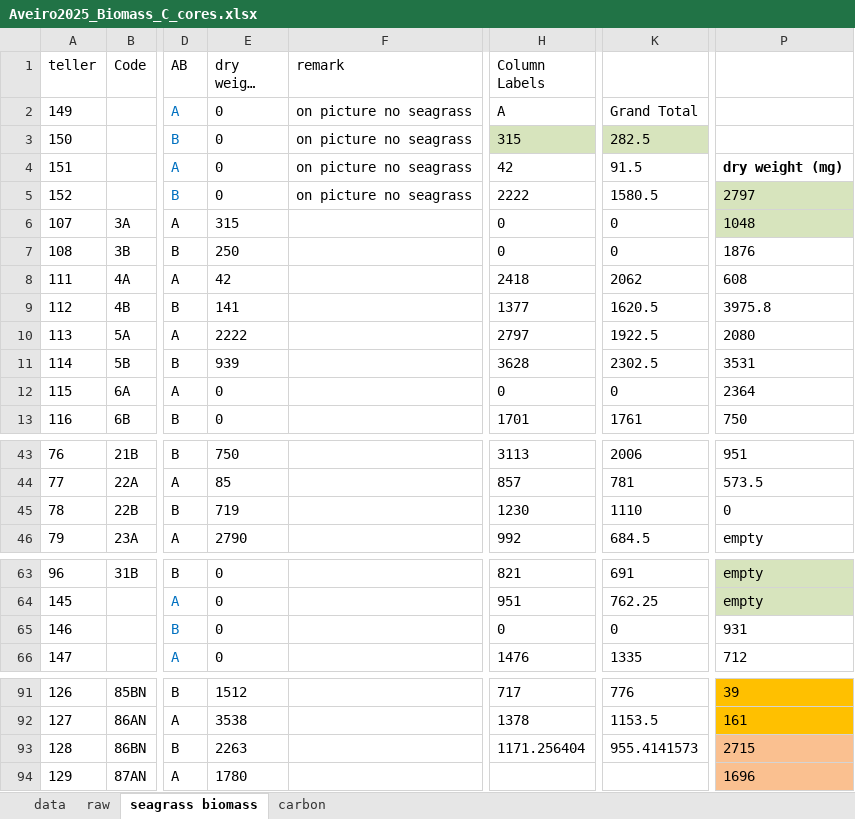
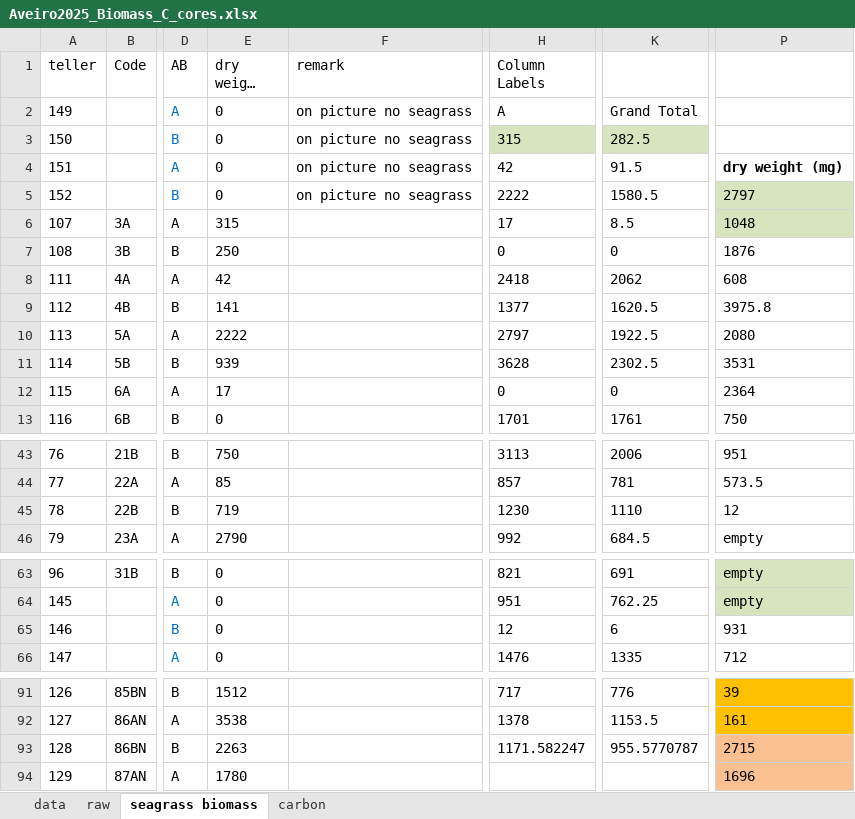
Before and after one commit to leechengfa/seagrass_carbon_2025, an Excel workbook: data/carbon/Aveiro2025_Biomass_C_cores.xlsx, sheet seagrass biomass, drawn as a sheet; only a part is shown, gaps mark what is left out; long unchanged cells end in …; values as stored, in another font and other column widths than the file's, no borders; the diff covers the shown part only; the diff names each change by its address in the sheet, - before the commit and + after, or states it on an @@ line.

```diff
--- a/data/carbon/Aveiro2025_Biomass_C_cores.xlsx (sheet seagrass biomass)
+++ b/data/carbon/Aveiro2025_Biomass_C_cores.xlsx (sheet seagrass biomass)
-H6 (Column Labels): 0
+H6 (Column Labels): 17
-K6: 0
+K6: 8.5
-E12 (dry weight (mg)): 0
+E12 (dry weight (mg)): 17
-P45: 0
+P45: 12
-H65 (Column Labels): 0
+H65 (Column Labels): 12
-K65: 0
+K65: 6
-H93 (Column Labels): 1171.256404
+H93 (Column Labels): 1171.582247
-K93: 955.4141573
+K93: 955.5770787
```
Also changed, not shown: 2 edited cells elsewhere in this sheet, sheet carbon, sheet data, sheet raw, formulas that keep their value, data/carbon/Cadiz2025_Biomass_C_cores.xlsx, 3 other files.
